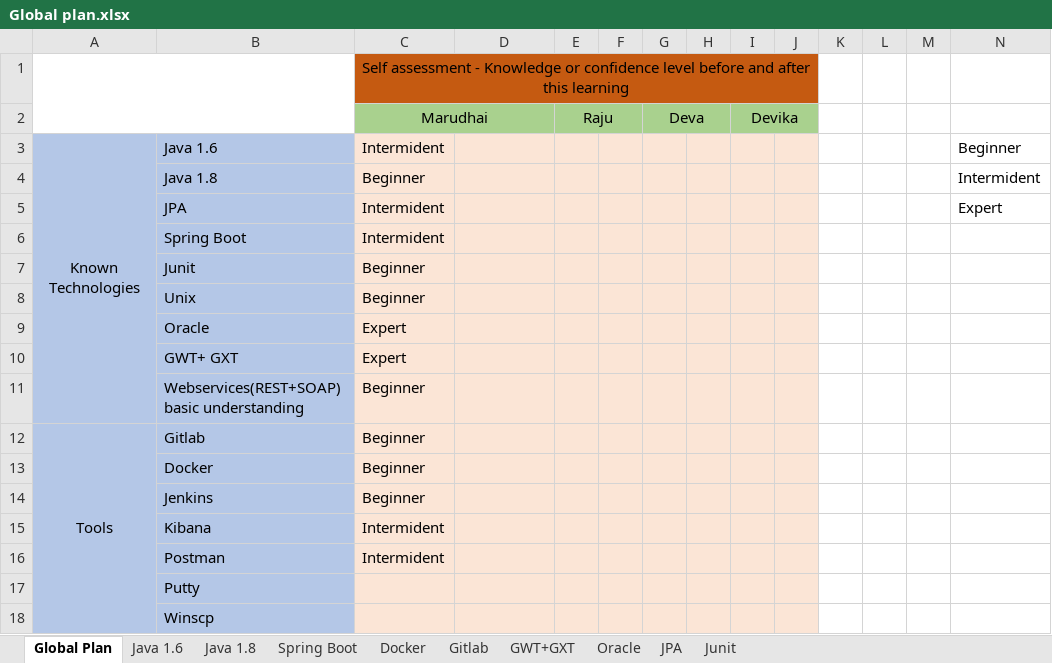
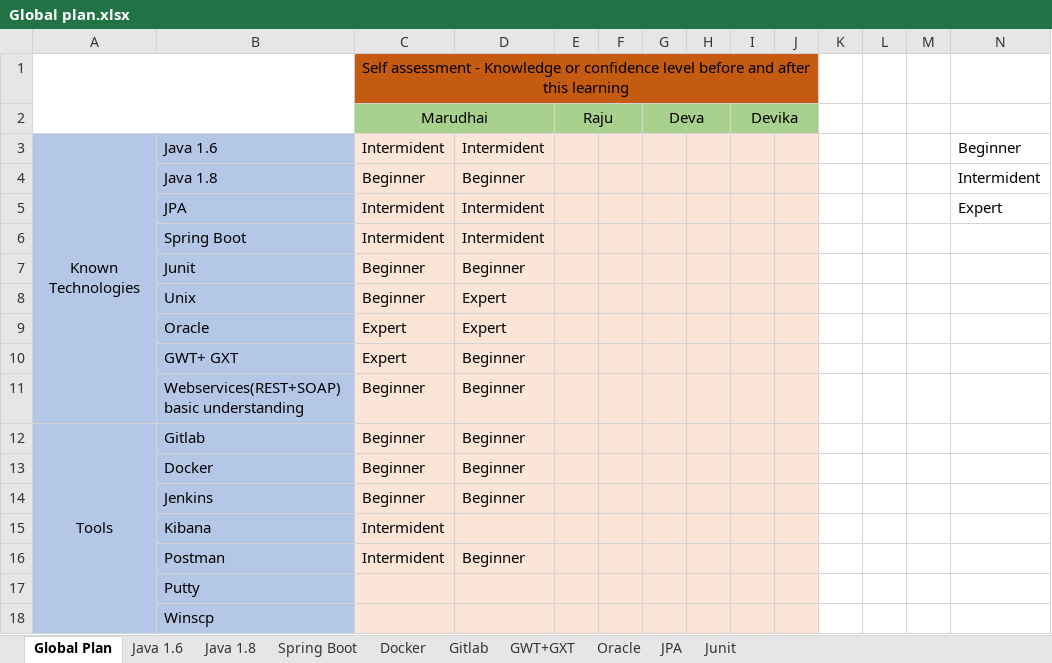
Before and after one commit to marudhai-s/practice, an Excel workbook: Global plan.xlsx, sheet Global Plan, drawn as a sheet; values as stored, in another font and other column widths than the file's, no borders; the diff names each change by its address in the sheet, - before the commit and + after, or states it on an @@ line.

Commit message:
my skill set

```diff
--- a/Global plan.xlsx (sheet Global Plan)
+++ b/Global plan.xlsx (sheet Global Plan)
-D3: (empty)
+D3: Intermident
-D4: (empty)
+D4: Beginner
-D5:D6: (empty)
+D5:D6: Intermident
-D7: (empty)
+D7: Beginner
-D8:D9: (empty)
+D8:D9: Expert
-D10:D14: (empty)
+D10:D14: Beginner
-D16: (empty)
+D16: Beginner
```
